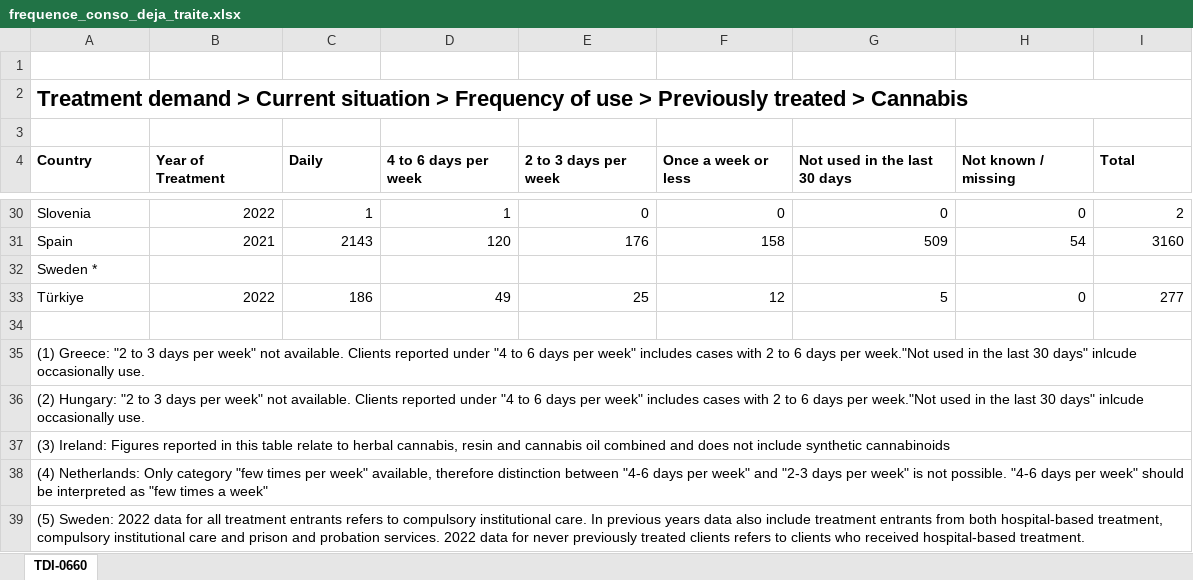
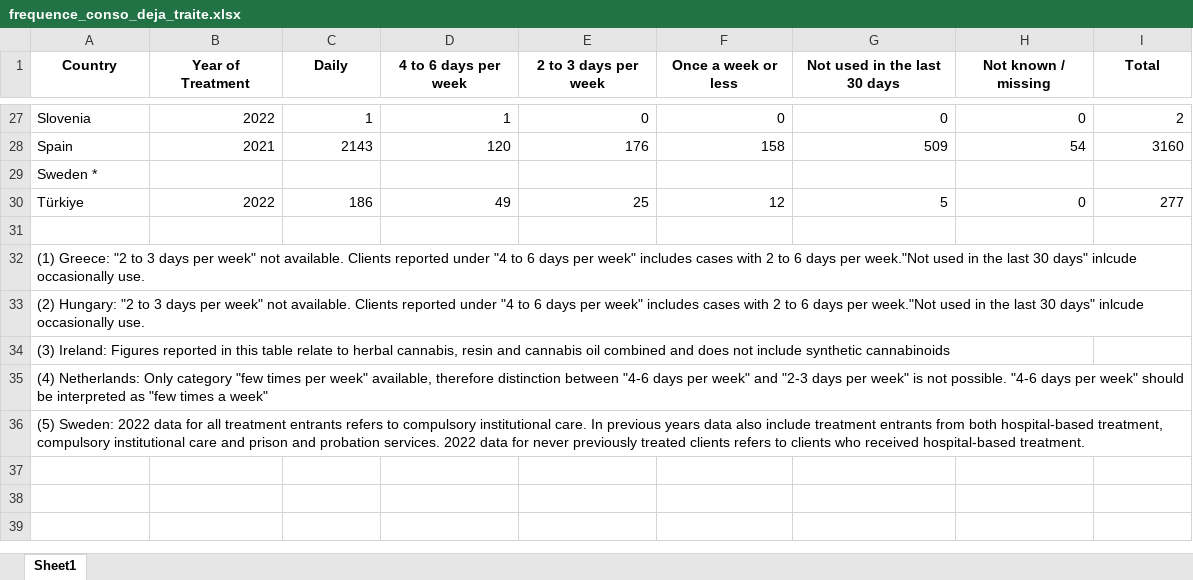
Before and after one commit to refouch/Projet_Python_2A, an Excel workbook: Data/EUDA/Cannabis_detaille/frequence_conso_deja_traite.xlsx, sheet Sheet1, drawn as a sheet; only a part is shown, gaps mark what is left out; values as stored, in another font and other column widths than the file's, no borders; removed rows and columns are numbered as before the commit, all else as after; the diff names each change by its address in the sheet, - before the commit and + after, or states it on an @@ line.

```diff
--- a/Data/EUDA/Cannabis_detaille/frequence_conso_deja_traite.xlsx (sheet Sheet1)
+++ b/Data/EUDA/Cannabis_detaille/frequence_conso_deja_traite.xlsx (sheet Sheet1)
-sheet tab: TDI-0660
+sheet tab: Sheet1
-row 1: (empty)
-row 2: Treatment demand > Current situation > Frequency of use > Previously treated > Cannabis
-row 3: (empty)
-A1:I1 alignment: left
+A1:I1 alignment: center
-A35:I35 merged
-A36:I36 merged
-A37:I37 merged
-A38:I38 merged
-A39:I39 merged
```
Also changed, not shown: Data/EUDA/Cannabis_detaille/age_premiere_conso_global.xlsx, Data/EUDA/Cannabis_detaille/age_traitement_global.xlsx, 34 other files.
